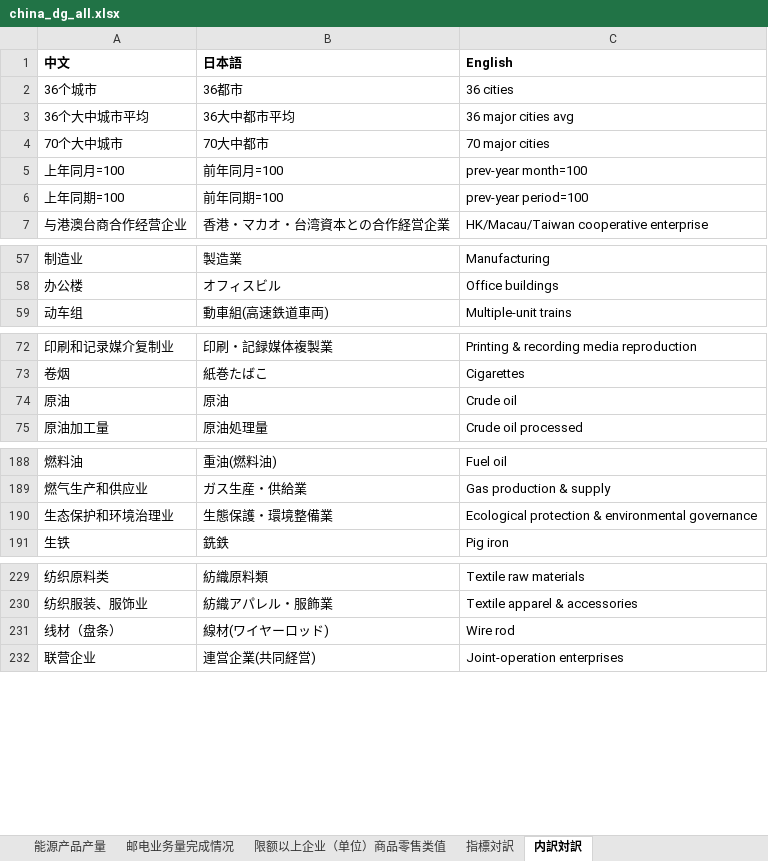
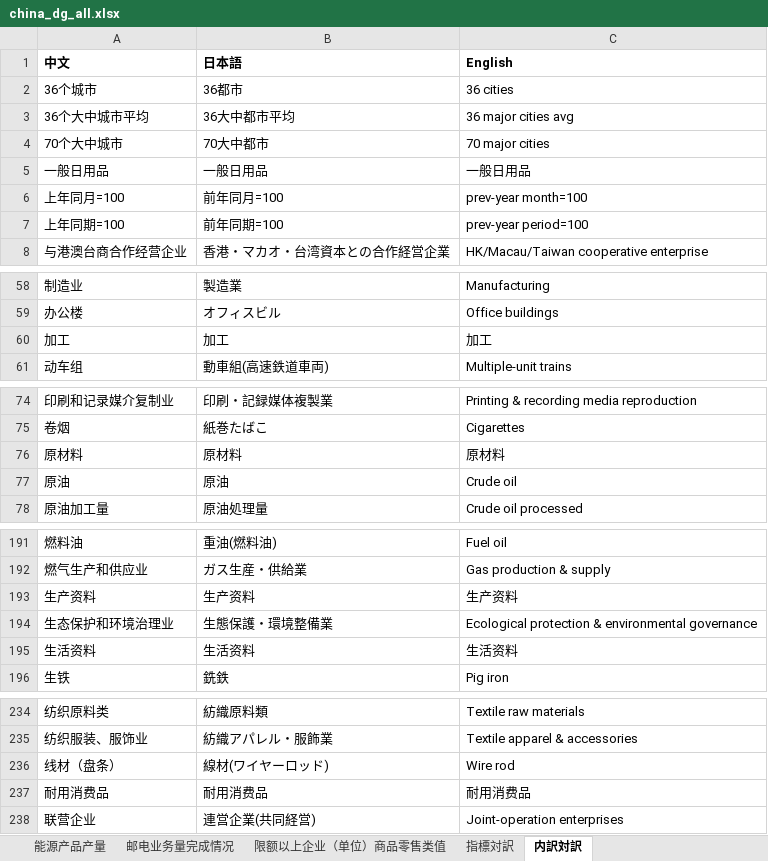
Before and after one commit to naoaki-rmrb/chinastatistics, an Excel workbook: output/china_dg_all.xlsx, sheet 内訳対訳, drawn as a sheet; only a part is shown, gaps mark what is left out; values as stored, in another font and other column widths than the file's, no borders; the diff covers the shown part only; the diff names each change by its address in the sheet, - before the commit and + after, or states it on an @@ line.

```diff
--- a/output/china_dg_all.xlsx (sheet 内訳対訳)
+++ b/output/china_dg_all.xlsx (sheet 内訳対訳)
+row 5: 一般日用品 | 一般日用品 | 一般日用品
+row 60: 加工 | 加工 | 加工
+row 76: 原材料 | 原材料 | 原材料
+row 193: 生产资料 | 生产资料 | 生产资料
+row 195: 生活资料 | 生活资料 | 生活资料
+row 237: 耐用消费品 | 耐用消费品 | 耐用消费品
```
Also changed, not shown: 3 added rows elsewhere in this sheet, sheet 70个大中城市住宅销售价格指数, sheet 指標対訳, other sheet tabs, 2 other files.
